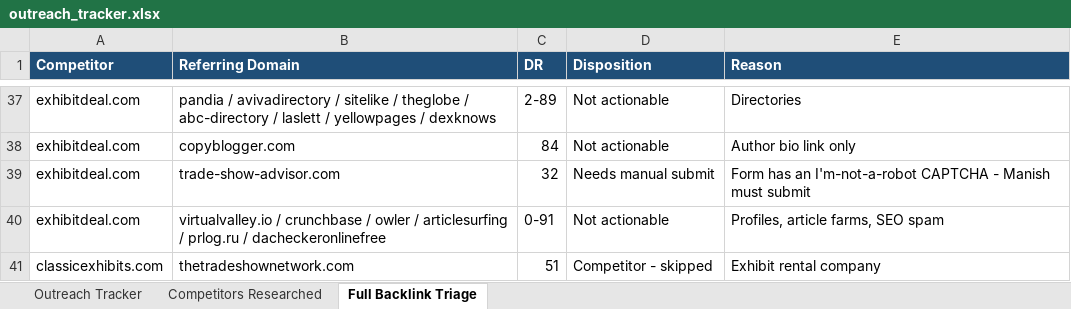
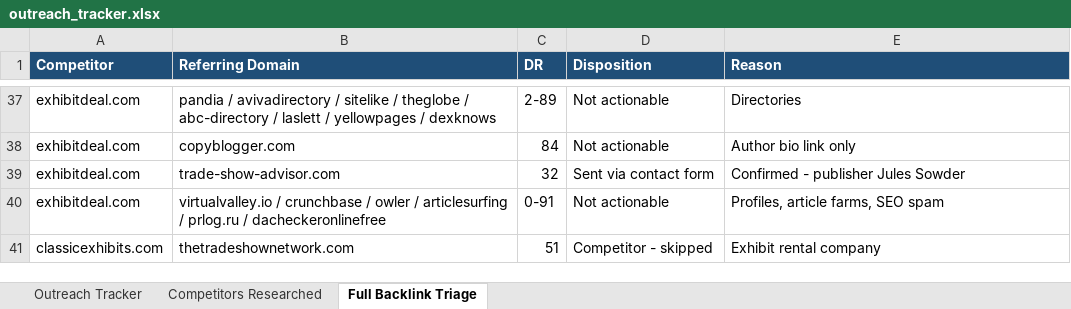
Before and after one commit to shrey2711/printing-business-platform, an Excel workbook: outreach_tracker.xlsx, sheet Full Backlink Triage, drawn as a sheet; only a part is shown, gaps mark what is left out; values as stored, in another font and other column widths than the file's, no borders; the diff covers the shown part only; the diff names each change by its address in the sheet, - before the commit and + after, or states it on an @@ line.

```diff
--- a/outreach_tracker.xlsx (sheet Full Backlink Triage)
+++ b/outreach_tracker.xlsx (sheet Full Backlink Triage)
-D39 (Disposition): Needs manual submit
+D39 (Disposition): Sent via contact form
-E39 (Reason): Form has an I'm-not-a-robot CAPTCHA - Manish must submit
+E39 (Reason): Confirmed - publisher Jules Sowder
```
Also changed, not shown: 24 added rows and 2 edited cells elsewhere in this sheet, sheet Outreach Tracker, sheet Competitors Researched, 3 other files.
